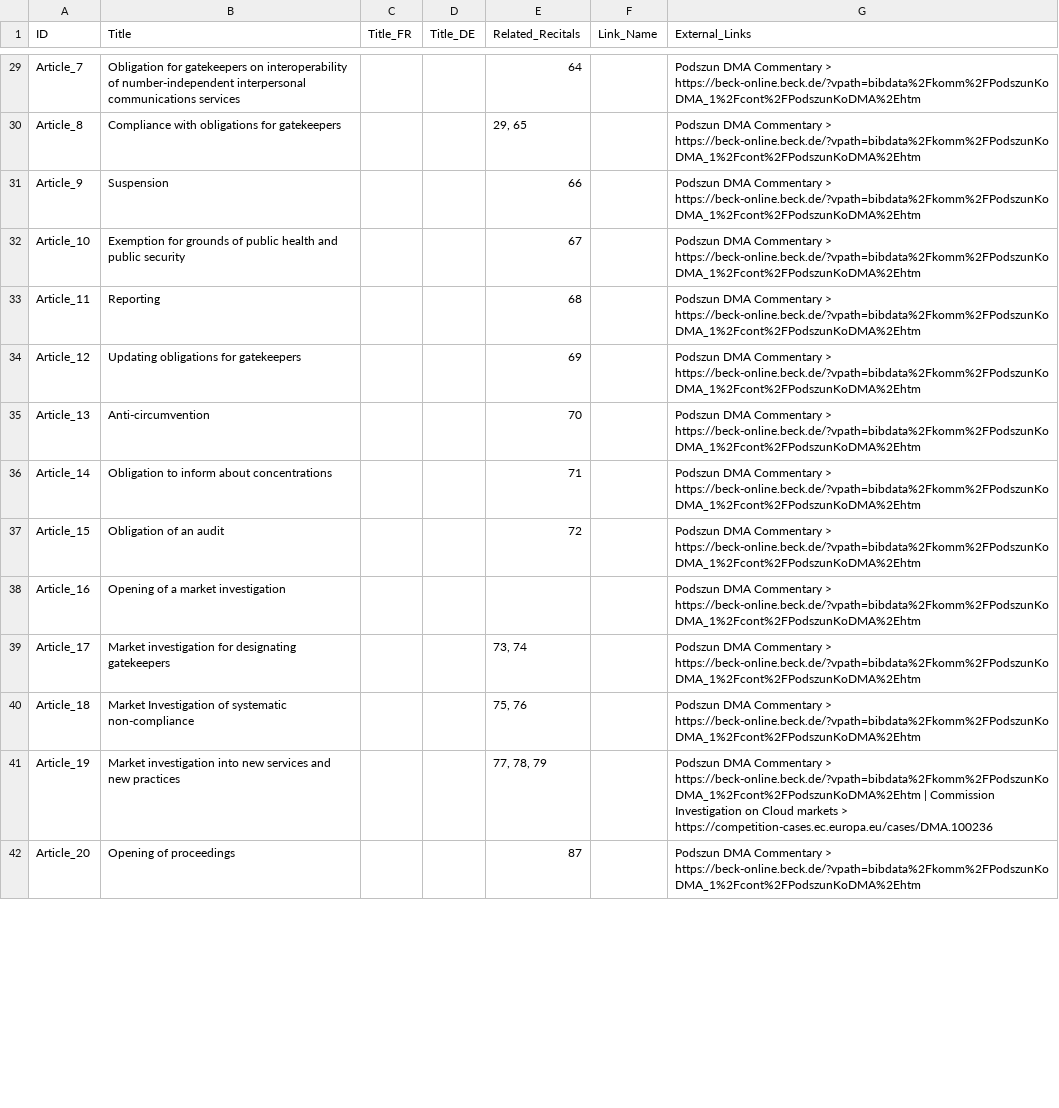
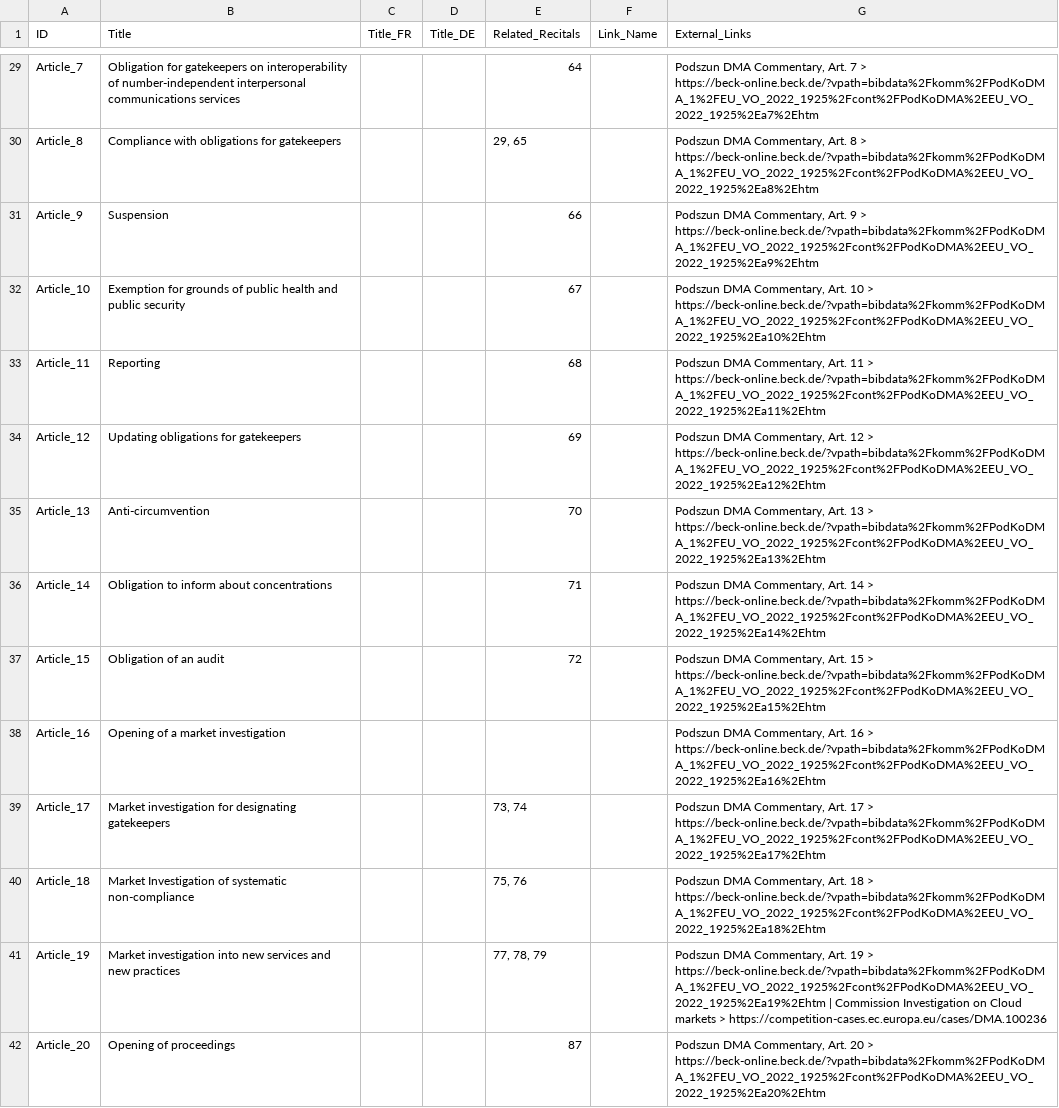
Before and after one commit to sts1265/DMA-Explorer, a CSV file: master_links.csv, drawn as a sheet; only a part is shown, gaps mark what is left out; the diff covers the shown part only; the diff names each change by its address in the sheet, - before the commit and + after, or states it on an @@ line.

```diff
--- a/master_links.csv
+++ b/master_links.csv
-G29 (External_Links): Podszun DMA Commentary > https://beck-online.beck.de/?vpath=bibdata%2Fkomm%2FPodszunKoDMA_1%2Fcont%2FPodszunKoDMA%2Ehtm
+G29 (External_Links): Podszun DMA Commentary, Art. 7 > https://beck-online.beck.de/?vpath=bibdata%2Fkomm%2FPodKoDMA_1%2FEU_VO_2022_1925%2Fcont%2FPodKoDMA%2EEU_VO_2022_1925%2Ea7%2Ehtm
-G30 (External_Links): Podszun DMA Commentary > https://beck-online.beck.de/?vpath=bibdata%2Fkomm%2FPodszunKoDMA_1%2Fcont%2FPodszunKoDMA%2Ehtm
+G30 (External_Links): Podszun DMA Commentary, Art. 8 > https://beck-online.beck.de/?vpath=bibdata%2Fkomm%2FPodKoDMA_1%2FEU_VO_2022_1925%2Fcont%2FPodKoDMA%2EEU_VO_2022_1925%2Ea8%2Ehtm
-G31 (External_Links): Podszun DMA Commentary > https://beck-online.beck.de/?vpath=bibdata%2Fkomm%2FPodszunKoDMA_1%2Fcont%2FPodszunKoDMA%2Ehtm
+G31 (External_Links): Podszun DMA Commentary, Art. 9 > https://beck-online.beck.de/?vpath=bibdata%2Fkomm%2FPodKoDMA_1%2FEU_VO_2022_1925%2Fcont%2FPodKoDMA%2EEU_VO_2022_1925%2Ea9%2Ehtm
-G32 (External_Links): Podszun DMA Commentary > https://beck-online.beck.de/?vpath=bibdata%2Fkomm%2FPodszunKoDMA_1%2Fcont%2FPodszunKoDMA%2Ehtm
+G32 (External_Links): Podszun DMA Commentary, Art. 10 > https://beck-online.beck.de/?vpath=bibdata%2Fkomm%2FPodKoDMA_1%2FEU_VO_2022_1925%2Fcont%2FPodKoDMA%2EEU_VO_2022_1925%2Ea10%2Ehtm
-G33 (External_Links): Podszun DMA Commentary > https://beck-online.beck.de/?vpath=bibdata%2Fkomm%2FPodszunKoDMA_1%2Fcont%2FPodszunKoDMA%2Ehtm
+G33 (External_Links): Podszun DMA Commentary, Art. 11 > https://beck-online.beck.de/?vpath=bibdata%2Fkomm%2FPodKoDMA_1%2FEU_VO_2022_1925%2Fcont%2FPodKoDMA%2EEU_VO_2022_1925%2Ea11%2Ehtm
-G34 (External_Links): Podszun DMA Commentary > https://beck-online.beck.de/?vpath=bibdata%2Fkomm%2FPodszunKoDMA_1%2Fcont%2FPodszunKoDMA%2Ehtm
+G34 (External_Links): Podszun DMA Commentary, Art. 12 > https://beck-online.beck.de/?vpath=bibdata%2Fkomm%2FPodKoDMA_1%2FEU_VO_2022_1925%2Fcont%2FPodKoDMA%2EEU_VO_2022_1925%2Ea12%2Ehtm
-G35 (External_Links): Podszun DMA Commentary > https://beck-online.beck.de/?vpath=bibdata%2Fkomm%2FPodszunKoDMA_1%2Fcont%2FPodszunKoDMA%2Ehtm
+G35 (External_Links): Podszun DMA Commentary, Art. 13 > https://beck-online.beck.de/?vpath=bibdata%2Fkomm%2FPodKoDMA_1%2FEU_VO_2022_1925%2Fcont%2FPodKoDMA%2EEU_VO_2022_1925%2Ea13%2Ehtm
-G36 (External_Links): Podszun DMA Commentary > https://beck-online.beck.de/?vpath=bibdata%2Fkomm%2FPodszunKoDMA_1%2Fcont%2FPodszunKoDMA%2Ehtm
+G36 (External_Links): Podszun DMA Commentary, Art. 14 > https://beck-online.beck.de/?vpath=bibdata%2Fkomm%2FPodKoDMA_1%2FEU_VO_2022_1925%2Fcont%2FPodKoDMA%2EEU_VO_2022_1925%2Ea14%2Ehtm
-G37 (External_Links): Podszun DMA Commentary > https://beck-online.beck.de/?vpath=bibdata%2Fkomm%2FPodszunKoDMA_1%2Fcont%2FPodszunKoDMA%2Ehtm
+G37 (External_Links): Podszun DMA Commentary, Art. 15 > https://beck-online.beck.de/?vpath=bibdata%2Fkomm%2FPodKoDMA_1%2FEU_VO_2022_1925%2Fcont%2FPodKoDMA%2EEU_VO_2022_1925%2Ea15%2Ehtm
-G38 (External_Links): Podszun DMA Commentary > https://beck-online.beck.de/?vpath=bibdata%2Fkomm%2FPodszunKoDMA_1%2Fcont%2FPodszunKoDMA%2Ehtm
+G38 (External_Links): Podszun DMA Commentary, Art. 16 > https://beck-online.beck.de/?vpath=bibdata%2Fkomm%2FPodKoDMA_1%2FEU_VO_2022_1925%2Fcont%2FPodKoDMA%2EEU_VO_2022_1925%2Ea16%2Ehtm
-G39 (External_Links): Podszun DMA Commentary > https://beck-online.beck.de/?vpath=bibdata%2Fkomm%2FPodszunKoDMA_1%2Fcont%2FPodszunKoDMA%2Ehtm
+G39 (External_Links): Podszun DMA Commentary, Art. 17 > https://beck-online.beck.de/?vpath=bibdata%2Fkomm%2FPodKoDMA_1%2FEU_VO_2022_1925%2Fcont%2FPodKoDMA%2EEU_VO_2022_1925%2Ea17%2Ehtm
-G40 (External_Links): Podszun DMA Commentary > https://beck-online.beck.de/?vpath=bibdata%2Fkomm%2FPodszunKoDMA_1%2Fcont%2FPodszunKoDMA%2Ehtm
+G40 (External_Links): Podszun DMA Commentary, Art. 18 > https://beck-online.beck.de/?vpath=bibdata%2Fkomm%2FPodKoDMA_1%2FEU_VO_2022_1925%2Fcont%2FPodKoDMA%2EEU_VO_2022_1925%2Ea18%2Ehtm
-G41 (External_Links): Podszun DMA Commentary > https://beck-online.beck.de/?vpath=bibdata%2Fkomm%2FPodszunKoDMA_1%2Fcont%2FPodszunKoDMA%2Ehtm | Commission…
+G41 (External_Links): Podszun DMA Commentary, Art. 19 > https://beck-online.beck.de/?vpath=bibdata%2Fkomm%2FPodKoDMA_1%2FEU_VO_2022_1925%2Fcont%2FPodKoDMA%2EEU_VO_2022_1925%2Ea19%2Ehtm | Commission…
-G42 (External_Links): Podszun DMA Commentary > https://beck-online.beck.de/?vpath=bibdata%2Fkomm%2FPodszunKoDMA_1%2Fcont%2FPodszunKoDMA%2Ehtm
+G42 (External_Links): Podszun DMA Commentary, Art. 20 > https://beck-online.beck.de/?vpath=bibdata%2Fkomm%2FPodKoDMA_1%2FEU_VO_2022_1925%2Fcont%2FPodKoDMA%2EEU_VO_2022_1925%2Ea20%2Ehtm
```
Also changed, not shown: 61 edited cells elsewhere in this file.
